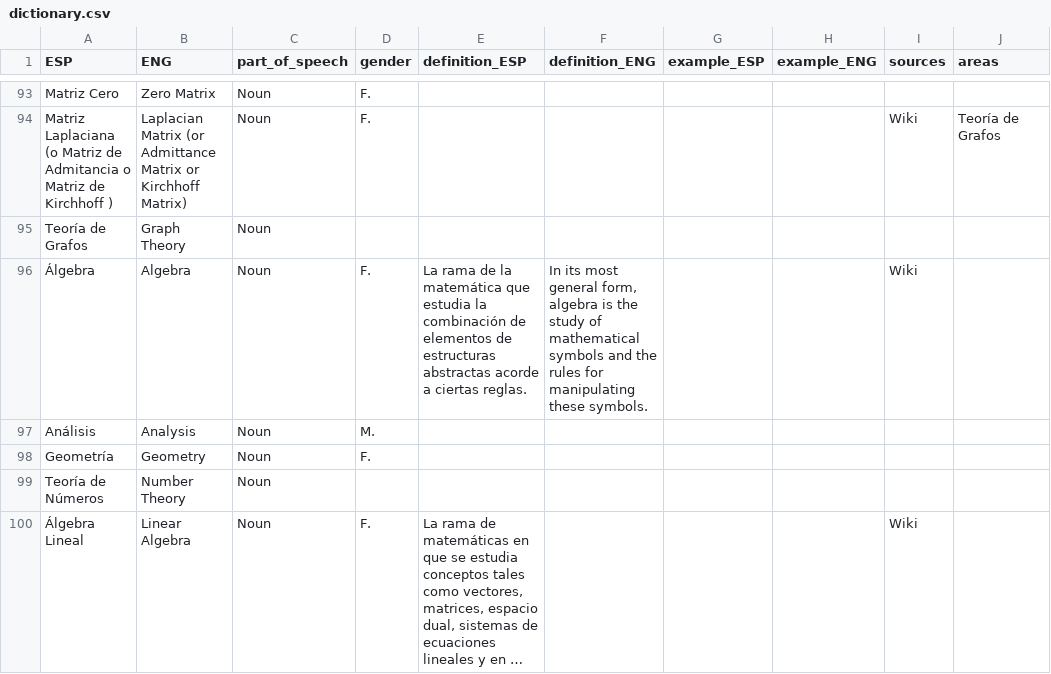
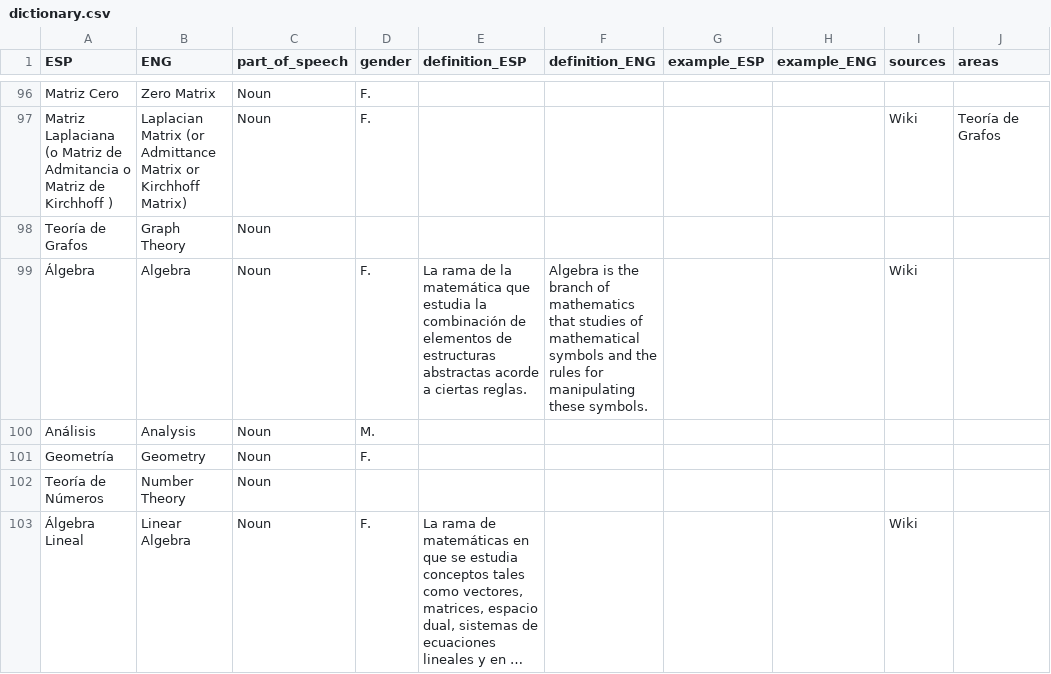
Before and after one commit to AldenMB/MateMath, a CSV file: dictionary.csv, drawn as a sheet; only a part is shown, gaps mark what is left out; long unchanged cells end in …; the diff covers the shown part only.

Commit message:
Update dictionary.csv

```diff
--- a/dictionary.csv
+++ b/dictionary.csv
@@ -244,3 +247,3 @@ Matriz Laplaciana (o Matriz de Admitancia o Matriz de Kirchhoff ),Laplacian Matr
 Teoría de Grafos,Graph Theory,Noun,,,,,,,
-Álgebra,Algebra,Noun,F.,La rama de la matemática que estudia la combinación de elementos de estructuras abstractas acorde a ciertas reglas.,"In its most general form, algebra is the study of mathematical symbols and the rules for manipulating these symbols.",,,Wiki,
+Álgebra,Algebra,Noun,F.,La rama de la matemática que estudia la combinación de elementos de estructuras abstractas acorde a ciertas reglas.,Algebra is the branch of mathematics that studies of mathematical symbols and the rules for manipulating these symbols.,,,Wiki,
 Análisis ,Analysis ,Noun,M.,,,,,,
```
Also changed, not shown: 7 added rows and 3 edited cells elsewhere in this file.
